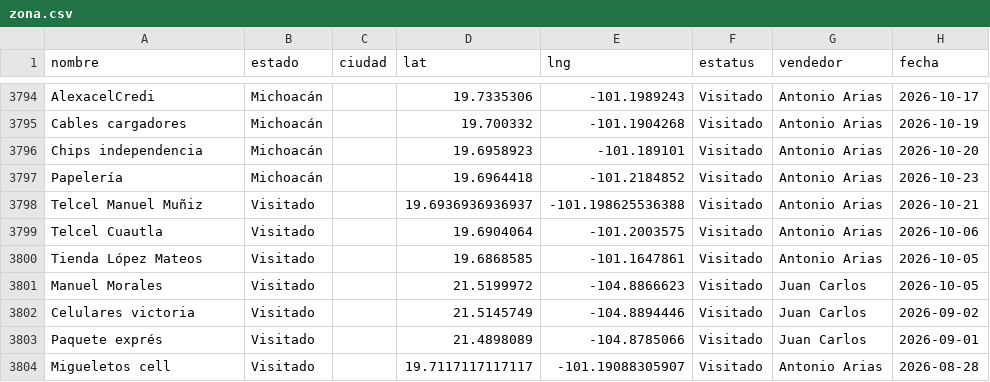
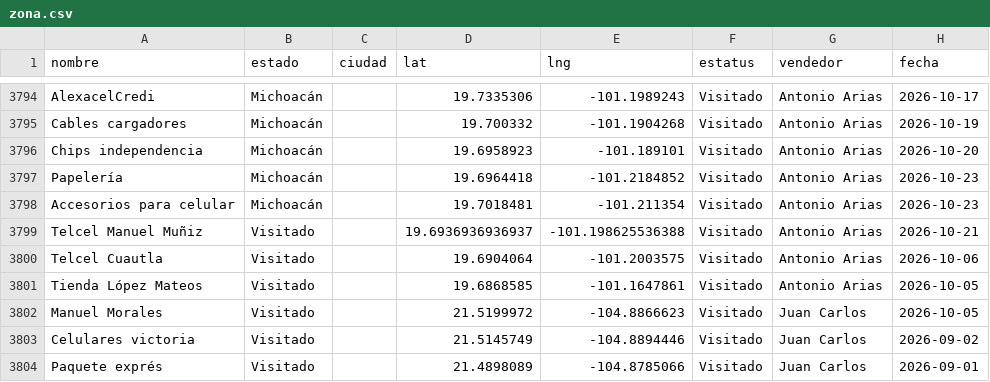
Before and after one commit to EduardoBandeliz/zona-eb, a CSV file: zona.csv, drawn as a sheet; only a part is shown, gaps mark what is left out; the shorter side is filled out with more unchanged rows; the diff names each change by its address in the sheet, - before the commit and + after, or states it on an @@ line.

Commit message:
zona.csv 23/Oct 12:18

```diff
--- a/zona.csv
+++ b/zona.csv
+row 3798: Accesorios para celular | Michoacán |  | 19.7018481 | -101.211354 | Visitado | Antonio Arias | 2026-10-23
```
